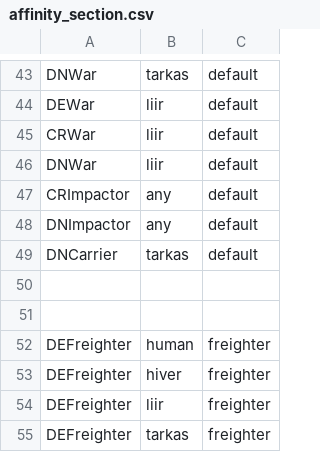
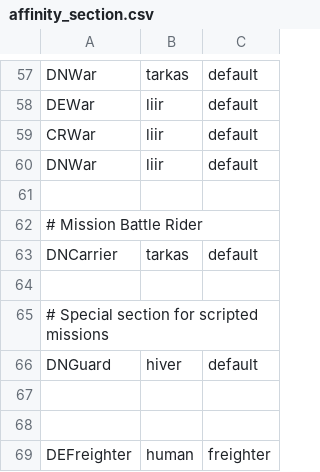
Before and after one commit to matthewhively/sots_mod, a CSV file: Data/Strategy/AI/affinity_section.csv, drawn as a sheet; only a part is shown, gaps mark what is left out; the shorter side is filled out with more unchanged rows; the diff covers the shown part only.

Commit message:
Re organized default general sections
Grouped by name, and by command/mission

```diff
--- a/Data/Strategy/AI/affinity_section.csv
+++ b/Data/Strategy/AI/affinity_section.csv
@@ -46,5 +60,8 @@ CRWar,liir,default
 DNWar,liir,default
-CRImpactor,any,default
-DNImpactor,any,default
+
+# Mission Battle Rider
 DNCarrier,tarkas,default
+
+# Special section for scripted missions
+DNGuard,hiver,default
 
```
Also changed, not shown: 14 added rows, 18 moved rows and 6 edited cells elsewhere in this file.
